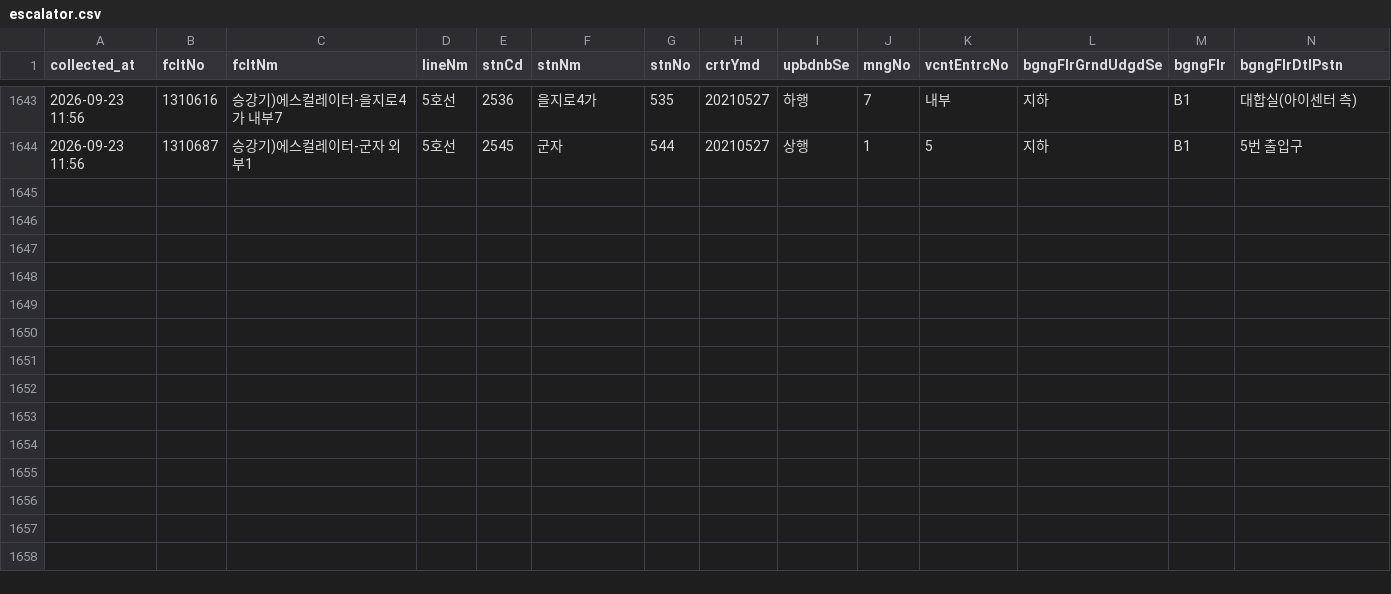
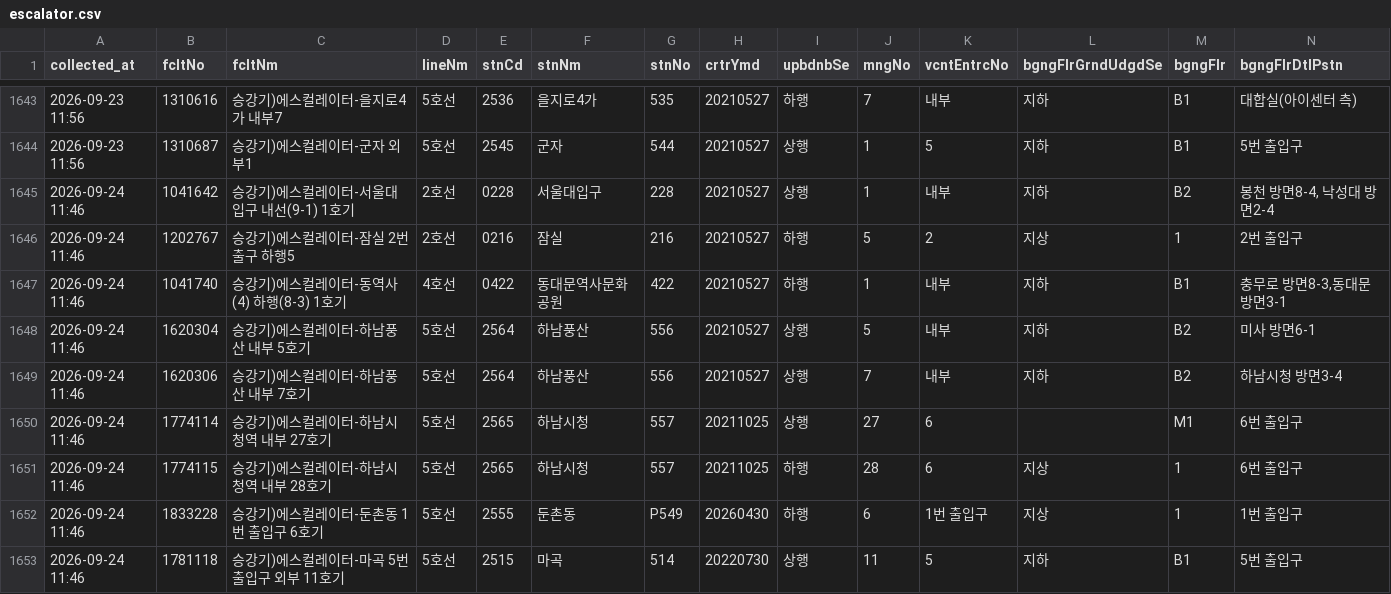
Before and after one commit to SeoyeonKoh/ieum-mobility-support, a CSV file: data/escalator.csv, drawn as a sheet; only a part is shown, gaps mark what is left out; rows hold the shown columns only; the diff names each change by its address in the sheet, - before the commit and + after, or states it on an @@ line.

```diff
--- a/data/escalator.csv
+++ b/data/escalator.csv
+row 1645: 2026-09-24 11:46 | 1041642 | 승강기)에스컬레이터-서울대입구 내선(9-1) 1호기 | 2호선 | 0228 | 서울대입구 | 228 | 20210527 | 상행 | 1 | 내부 | 지하 | B2 | 봉천 방면8-4, 낙성대 방면2-4
+row 1646: 2026-09-24 11:46 | 1202767 | 승강기)에스컬레이터-잠실 2번출구 하행5 | 2호선 | 0216 | 잠실 | 216 | 20210527 | 하행 | 5 | 2 | 지상 | 1 | 2번 출입구
+row 1647: 2026-09-24 11:46 | 1041740 | 승강기)에스컬레이터-동역사(4) 하행(8-3) 1호기 | 4호선 | 0422 | 동대문역사문화공원 | 422 | 20210527 | 하행 | 1 | 내부 | 지하 | B1 | 충무로 방면8-3,동대문 방면3-1
+row 1648: 2026-09-24 11:46 | 1620304 | 승강기)에스컬레이터-하남풍산 내부 5호기 | 5호선 | 2564 | 하남풍산 | 556 | 20210527 | 상행 | 5 | 내부 | 지하 | B2 | 미사 방면6-1
+row 1649: 2026-09-24 11:46 | 1620306 | 승강기)에스컬레이터-하남풍산 내부 7호기 | 5호선 | 2564 | 하남풍산 | 556 | 20210527 | 상행 | 7 | 내부 | 지하 | B2 | 하남시청 방면3-4
+row 1650: 2026-09-24 11:46 | 1774114 | 승강기)에스컬레이터-하남시청역 내부 27호기 | 5호선 | 2565 | 하남시청 | 557 | 20211025 | 상행 | 27 | 6 |  | M1 | 6번 출입구
+row 1651: 2026-09-24 11:46 | 1774115 | 승강기)에스컬레이터-하남시청역 내부 28호기 | 5호선 | 2565 | 하남시청 | 557 | 20211025 | 하행 | 28 | 6 | 지상 | 1 | 6번 출입구
+row 1652: 2026-09-24 11:46 | 1833228 | 승강기)에스컬레이터-둔촌동 1번 출입구 6호기 | 5호선 | 2555 | 둔촌동 | P549 | 20260430 | 하행 | 6 | 1번 출입구 | 지상 | 1 | 1번 출입구
+row 1653: 2026-09-24 11:46 | 1781118 | 승강기)에스컬레이터-마곡 5번 출입구 외부 11호기 | 5호선 | 2515 | 마곡 | 514 | 20220730 | 상행 | 11 | 5 | 지하 | B1 | 5번 출입구
```
Also changed, not shown: data/elevator_status.csv.
